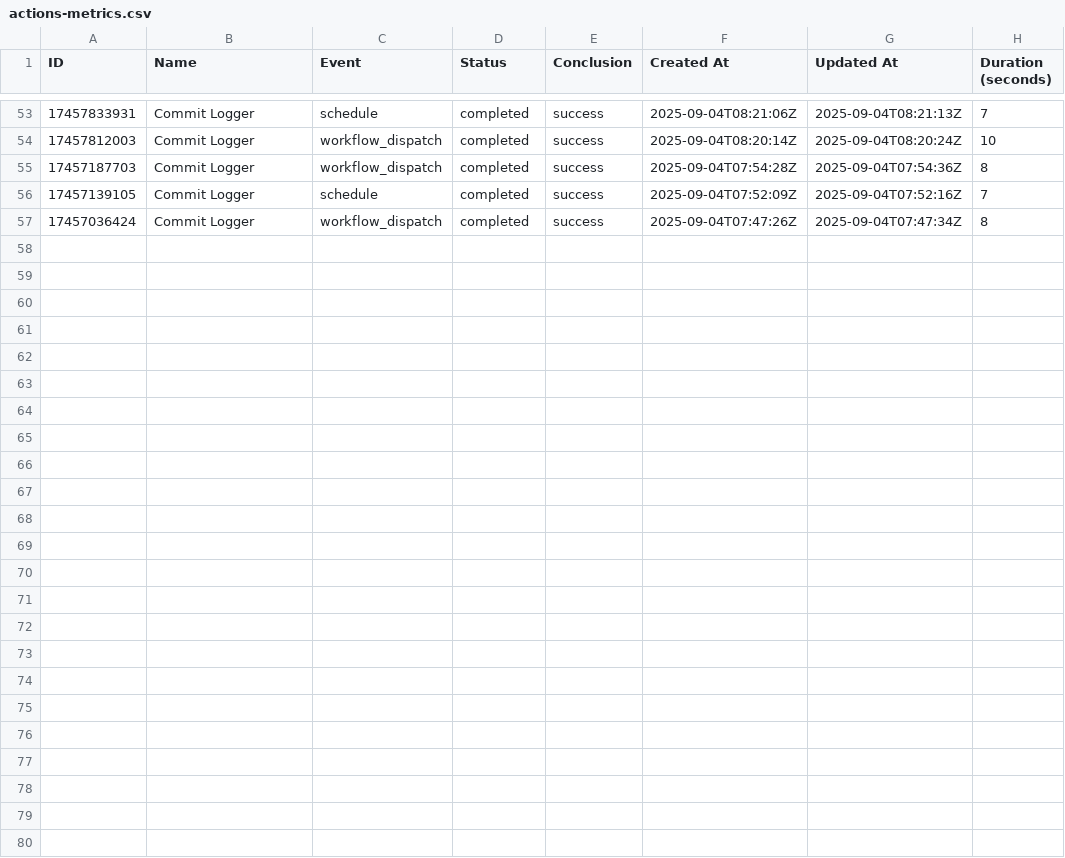
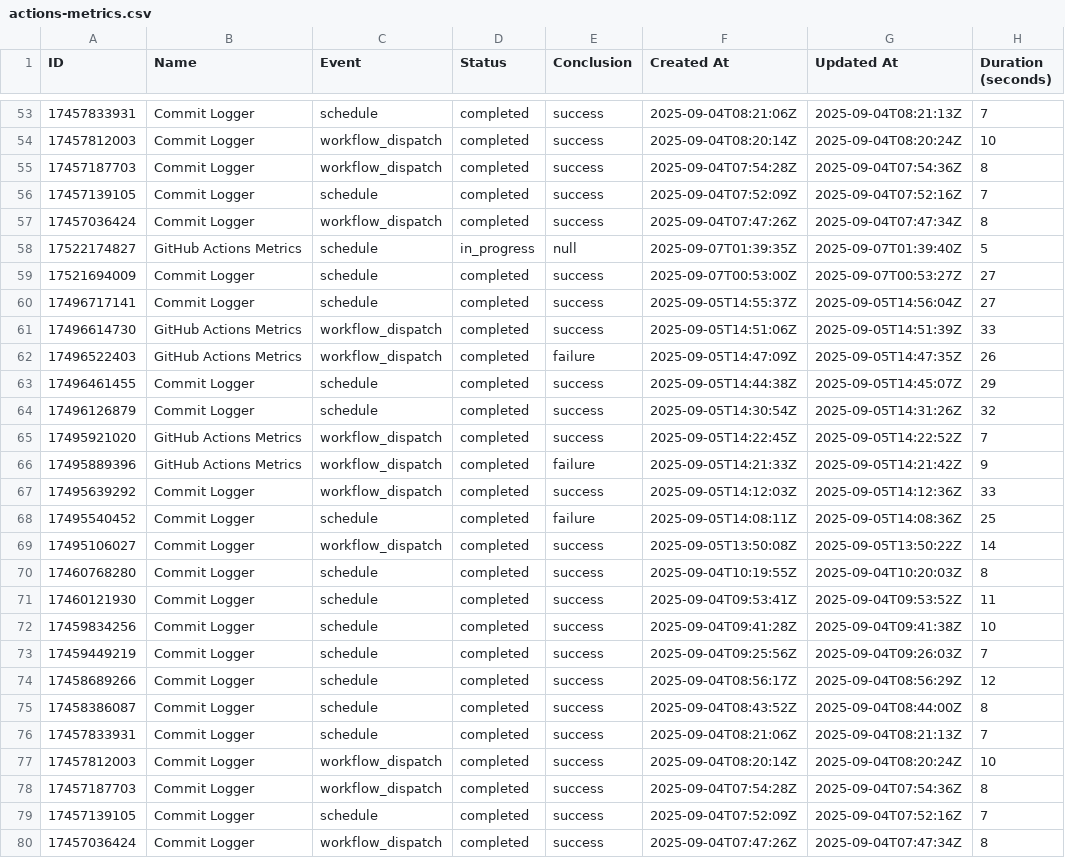
Before and after one commit to Ossi-1337/template-github-workflow, a CSV file: .github/data/actions-metrics.csv, drawn as a sheet; only a part is shown, gaps mark what is left out.

```diff
--- a/.github/data/actions-metrics.csv
+++ b/.github/data/actions-metrics.csv
@@ -57 +57,24 @@ ID,Name,Event,Status,Conclusion,Created At,Updated At,Duration (seconds)
 "17457036424","Commit Logger","workflow_dispatch","completed","success","2025-09-04T07:47:26Z","2025-09-04T07:47:34Z","8"
+"17522174827","GitHub Actions Metrics","schedule","in_progress","null","2025-09-07T01:39:35Z","2025-09-07T01:39:40Z","5"
+"17521694009","Commit Logger","schedule","completed","success","2025-09-07T00:53:00Z","2025-09-07T00:53:27Z","27"
+"17496717141","Commit Logger","schedule","completed","success","2025-09-05T14:55:37Z","2025-09-05T14:56:04Z","27"
+"17496614730","GitHub Actions Metrics","workflow_dispatch","completed","success","2025-09-05T14:51:06Z","2025-09-05T14:51:39Z","33"
+"17496522403","GitHub Actions Metrics","workflow_dispatch","completed","failure","2025-09-05T14:47:09Z","2025-09-05T14:47:35Z","26"
+"17496461455","Commit Logger","schedule","completed","success","2025-09-05T14:44:38Z","2025-09-05T14:45:07Z","29"
+"17496126879","Commit Logger","schedule","completed","success","2025-09-05T14:30:54Z","2025-09-05T14:31:26Z","32"
+"17495921020","GitHub Actions Metrics","workflow_dispatch","completed","success","2025-09-05T14:22:45Z","2025-09-05T14:22:52Z","7"
+"17495889396","GitHub Actions Metrics","workflow_dispatch","completed","failure","2025-09-05T14:21:33Z","2025-09-05T14:21:42Z","9"
+"17495639292","Commit Logger","workflow_dispatch","completed","success","2025-09-05T14:12:03Z","2025-09-05T14:12:36Z","33"
+"17495540452","Commit Logger","schedule","completed","failure","2025-09-05T14:08:11Z","2025-09-05T14:08:36Z","25"
+"17495106027","Commit Logger","workflow_dispatch","completed","success","2025-09-05T13:50:08Z","2025-09-05T13:50:22Z","14"
+"17460768280","Commit Logger","schedule","completed","success","2025-09-04T10:19:55Z","2025-09-04T10:20:03Z","8"
+"17460121930","Commit Logger","schedule","completed","success","2025-09-04T09:53:41Z","2025-09-04T09:53:52Z","11"
+"17459834256","Commit Logger","schedule","completed","success","2025-09-04T09:41:28Z","2025-09-04T09:41:38Z","10"
+"17459449219","Commit Logger","schedule","completed","success","2025-09-04T09:25:56Z","2025-09-04T09:26:03Z","7"
+"17458689266","Commit Logger","schedule","completed","success","2025-09-04T08:56:17Z","2025-09-04T08:56:29Z","12"
+"17458386087","Commit Logger","schedule","completed","success","2025-09-04T08:43:52Z","2025-09-04T08:44:00Z","8"
+"17457833931","Commit Logger","schedule","completed","success","2025-09-04T08:21:06Z","2025-09-04T08:21:13Z","7"
+"17457812003","Commit Logger","workflow_dispatch","completed","success","2025-09-04T08:20:14Z","2025-09-04T08:20:24Z","10"
+"17457187703","Commit Logger","workflow_dispatch","completed","success","2025-09-04T07:54:28Z","2025-09-04T07:54:36Z","8"
+"17457139105","Commit Logger","schedule","completed","success","2025-09-04T07:52:09Z","2025-09-04T07:52:16Z","7"
+"17457036424","Commit Logger","workflow_dispatch","completed","success","2025-09-04T07:47:26Z","2025-09-04T07:47:34Z","8"
```
